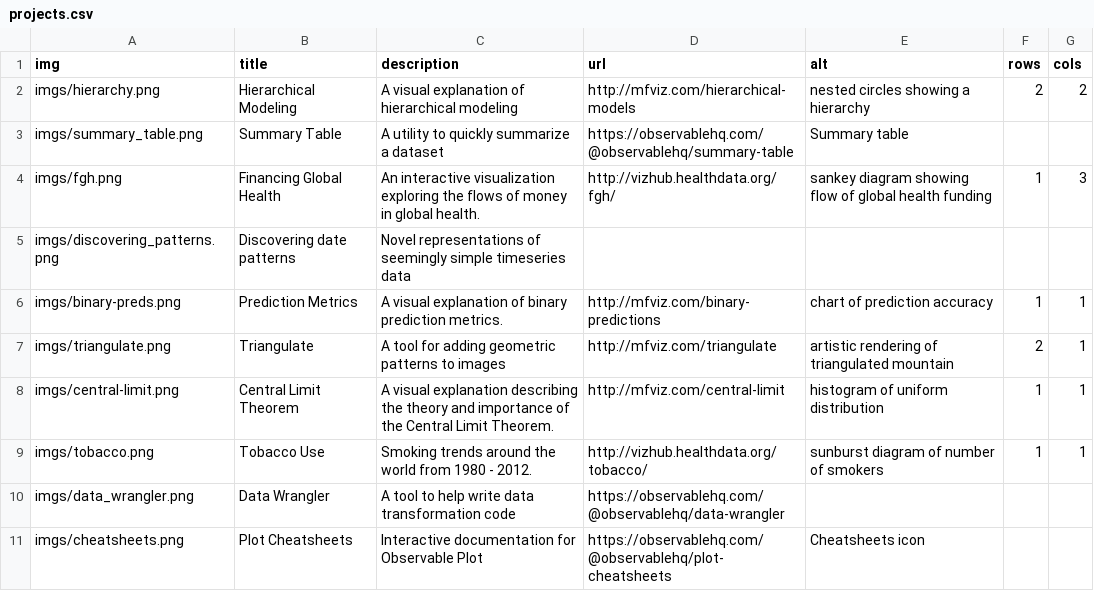
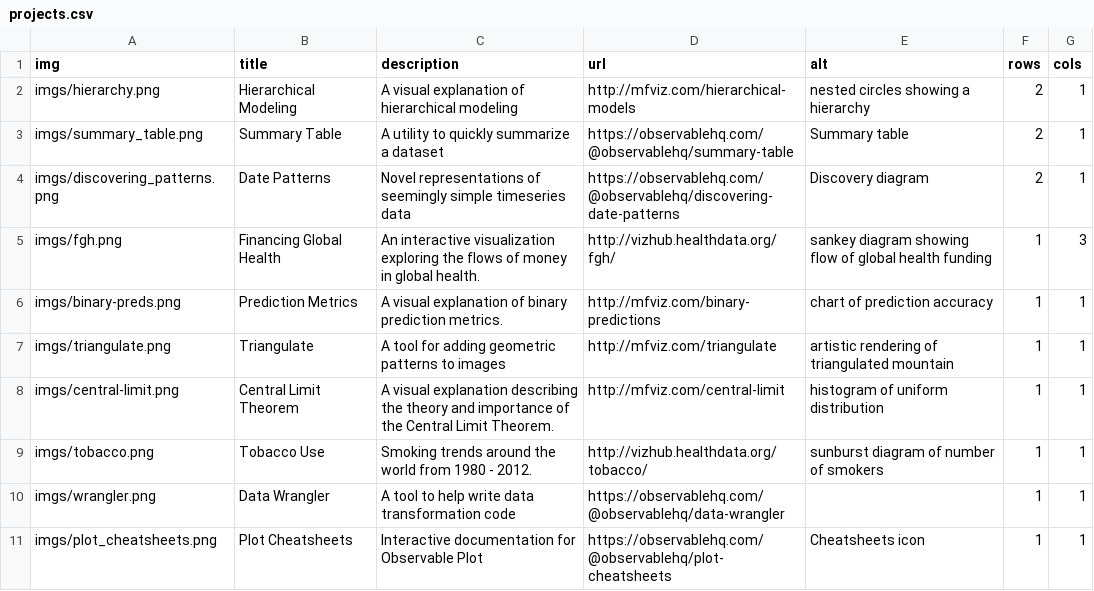
Before and after one commit to mkfreeman/mkfreeman.github.io, a CSV file: data/projects.csv, drawn as a sheet.

```diff
--- a/data/projects.csv
+++ b/data/projects.csv
@@ -1,11 +1,11 @@
 img,title,description,url,alt,rows,cols
-imgs/hierarchy.png,Hierarchical Modeling,A visual explanation of hierarchical modeling,http://mfviz.com/hierarchical-models,nested circles showing a hierarchy,2,2
-imgs/summary_table.png,Summary Table,A utility to quickly summarize a dataset,https://observablehq.com/@observablehq/summary-table,Summary table ,,
+imgs/hierarchy.png,Hierarchical Modeling,A visual explanation of hierarchical modeling,http://mfviz.com/hierarchical-models,nested circles showing a hierarchy,2,1
+imgs/summary_table.png,Summary Table,A utility to quickly summarize a dataset,https://observablehq.com/@observablehq/summary-table,Summary table ,2,1
+imgs/discovering_patterns.png,Date Patterns,Novel representations of seemingly simple timeseries data,https://observablehq.com/@observablehq/discovering-date-patterns,Discovery diagram,2,1
 imgs/fgh.png,Financing Global Health,An interactive visualization exploring the flows of money in global health. ,http://vizhub.healthdata.org/fgh/,sankey diagram showing flow of global health funding,1,3
-imgs/discovering_patterns.png,Discovering date patterns,Novel representations of seemingly simple timeseries data,,,,
 imgs/binary-preds.png,Prediction Metrics,A visual explanation of binary prediction metrics.,http://mfviz.com/binary-predictions,chart of prediction accuracy,1,1
-imgs/triangulate.png,Triangulate,A tool for adding geometric patterns to images,http://mfviz.com/triangulate,artistic rendering of triangulated mountain,2,1
+imgs/triangulate.png,Triangulate,A tool for adding geometric patterns to images,http://mfviz.com/triangulate,artistic rendering of triangulated mountain,1,1
 imgs/central-limit.png,Central Limit Theorem,A visual explanation describing the theory and importance of the Central Limit Theorem.,http://mfviz.com/central-limit,histogram of uniform distribution,1,1
 imgs/tobacco.png,Tobacco Use,Smoking trends around the world from 1980 - 2012.,http://vizhub.healthdata.org/tobacco/,sunburst diagram of number of smokers,1,1
-imgs/data_wrangler.png,Data Wrangler,A tool to help write data transformation code,https://observablehq.com/@observablehq/data-wrangler,,,
-imgs/cheatsheets.png,Plot Cheatsheets,Interactive documentation for Observable Plot,https://observablehq.com/@observablehq/plot-cheatsheets,Cheatsheets icon,,
+imgs/wrangler.png,Data Wrangler,A tool to help write data transformation code,https://observablehq.com/@observablehq/data-wrangler,,1,1
+imgs/plot_cheatsheets.png,Plot Cheatsheets,Interactive documentation for Observable Plot,https://observablehq.com/@observablehq/plot-cheatsheets,Cheatsheets icon,1,1
```
Also changed, not shown: 53 other files.
